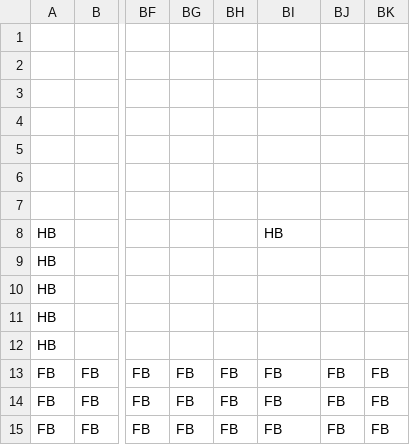
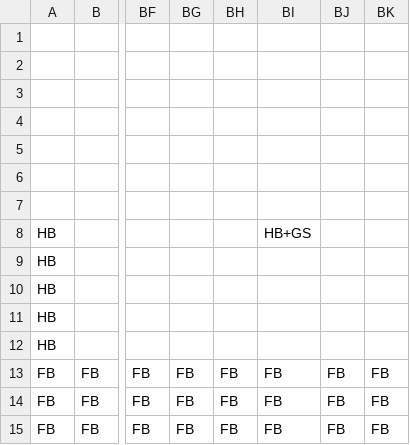
Before and after one commit to Ziiiwei/MarioGame, a CSV file: MarioGame/Data/DataFiles/level1.csv, drawn as a sheet; only a part is shown, gaps mark what is left out; the diff names each change by its address in the sheet, - before the commit and + after, or states it on an @@ line.

Commit message:
Green shroom is in the game but refuses to come out.

```diff
--- a/MarioGame/Data/DataFiles/level1.csv
+++ b/MarioGame/Data/DataFiles/level1.csv
-BI8: HB
+BI8: HB+GS
```
Also changed, not shown: 11 other files.
